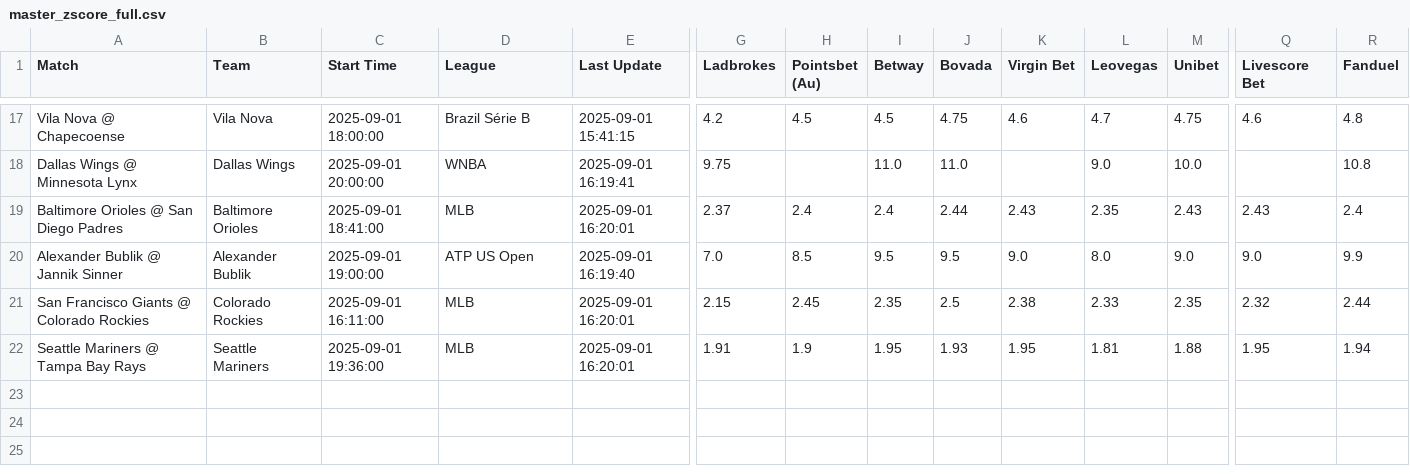
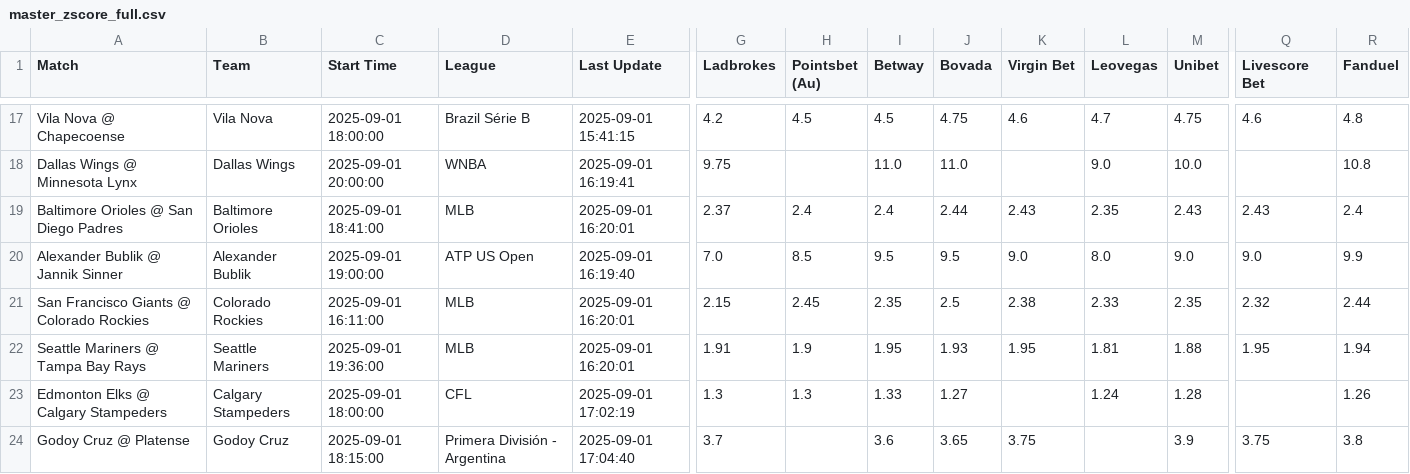
Before and after one commit to aqsmith02/paper-betting-tracker, a CSV file: data/master_zscore_full.csv, drawn as a sheet; only a part is shown, gaps mark what is left out; rows hold the shown columns only; the diff names each change by its address in the sheet, - before the commit and + after, or states it on an @@ line.

```diff
--- a/data/master_zscore_full.csv
+++ b/data/master_zscore_full.csv
+row 23: Edmonton Elks @ Calgary Stampeders | Calgary Stampeders | 2025-09-01 18:00:00 | CFL | 2025-09-01 17:02:19 | 1.3 | 1.3 | 1.33 | 1.27 |  | 1.24 | 1.28 |  | 1.26
+row 24: Godoy Cruz @ Platense | Godoy Cruz | 2025-09-01 18:15:00 | Primera División - Argentina | 2025-09-01 17:04:40 | 3.7 |  | 3.6 | 3.65 | 3.75 |  | 3.9 | 3.75 | 3.8
```
Also changed, not shown: data/master_avg_full.csv, data/master_mod_zscore_bets.csv, 7 other files.
